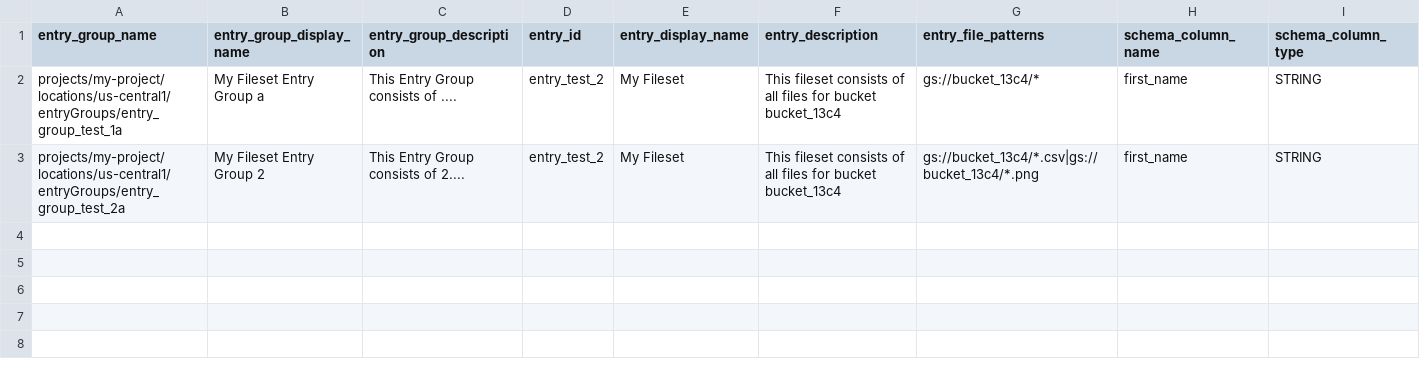
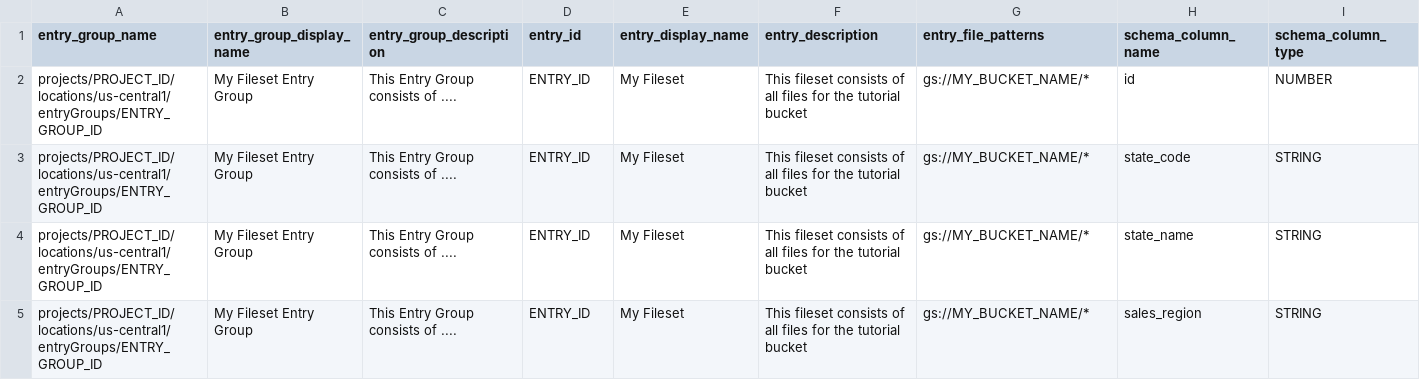
Before and after one commit to mesmacosta/datacatalog-util, a CSV file: sample-input/create-filesets/fileset-entry-opt-1-all-metadata.csv, drawn as a sheet; only a part is shown; addresses are those after the commit; rows hold the shown columns only; the diff names each change by its address in the sheet, - before the commit and + after, or states it on an @@ line.

Commit message:
ADD load filesets tutorial

```diff
--- a/sample-input/create-filesets/fileset-entry-opt-1-all-metadata.csv
+++ b/sample-input/create-filesets/fileset-entry-opt-1-all-metadata.csv
+row 2: projects/PROJECT_ID/locations/us-central1/entryGroups/ENTRY_GROUP_ID | My Fileset Entry Group | This Entry Group consists of .... | ENTRY_ID | My Fileset | This fileset consists of all files for the tutorial bucket | gs://MY_BUCKET_NAME/* | id | NUMBER
+row 3: projects/PROJECT_ID/locations/us-central1/entryGroups/ENTRY_GROUP_ID | My Fileset Entry Group | This Entry Group consists of .... | ENTRY_ID | My Fileset | This fileset consists of all files for the tutorial bucket | gs://MY_BUCKET_NAME/* | state_code | STRING
-A4 (entry_group_name): projects/my-project/locations/us-central1/entryGroups/entry_group_test_1a
+A4 (entry_group_name): projects/PROJECT_ID/locations/us-central1/entryGroups/ENTRY_GROUP_ID
-B4 (entry_group_display_name): My Fileset Entry Group a
+B4 (entry_group_display_name): My Fileset Entry Group
-D4:D5 (entry_id): entry_test_2
+D4:D5 (entry_id): ENTRY_ID
-F4:F5 (entry_description): …files for bucket bucket_13c4
+F4:F5 (entry_description): …files for the tutorial bucket
-G4 (entry_file_patterns): gs://bucket_13c4/*
+G4 (entry_file_patterns): gs://MY_BUCKET_NAME/*
-H4 (schema_column_name): first_name
+H4 (schema_column_name): state_name
-A5 (entry_group_name): projects/my-project/locations/us-central1/entryGroups/entry_group_test_2a
+A5 (entry_group_name): projects/PROJECT_ID/locations/us-central1/entryGroups/ENTRY_GROUP_ID
-B5 (entry_group_display_name): My Fileset Entry Group 2
+B5 (entry_group_display_name): My Fileset Entry Group
-C5 (entry_group_description): This Entry Group consists of 2....
+C5 (entry_group_description): This Entry Group consists of ....
-G5 (entry_file_patterns): gs://bucket_13c4/*.csv|gs://bucket_13c4/*.png
+G5 (entry_file_patterns): gs://MY_BUCKET_NAME/*
-H5 (schema_column_name): first_name
+H5 (schema_column_name): sales_region
```
Also changed, not shown: 2 other files.
